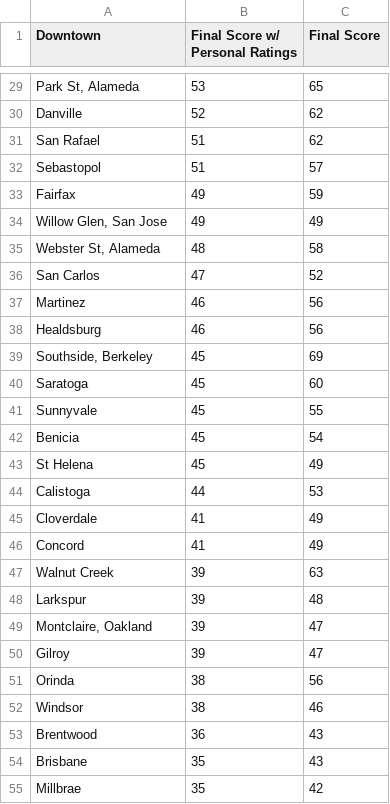
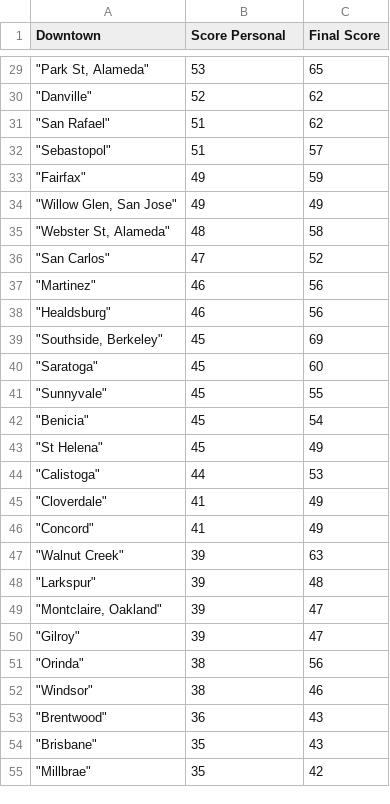
Before and after one commit to brekkies/Bay-Area-Ranker, a CSV file: downtown-scores.csv, drawn as a sheet; only a part is shown, gaps mark what is left out; the diff covers the shown part only; the diff names each change by its address in the sheet, - before the commit and + after, or states it on an @@ line.

```diff
--- a/downtown-scores.csv
+++ b/downtown-scores.csv
-B1: Final Score w/ Personal Ratings
+B1: Score Personal
-A29 (Downtown): Park St, Alameda
+A29 (Downtown): "Park St, Alameda"
-A30 (Downtown): Danville
+A30 (Downtown): "Danville"
-A31 (Downtown): San Rafael
+A31 (Downtown): "San Rafael"
-A32 (Downtown): Sebastopol
+A32 (Downtown): "Sebastopol"
-A33 (Downtown): Fairfax
+A33 (Downtown): "Fairfax"
-A34 (Downtown): Willow Glen, San Jose
+A34 (Downtown): "Willow Glen, San Jose"
-A35 (Downtown): Webster St, Alameda
+A35 (Downtown): "Webster St, Alameda"
-A36 (Downtown): San Carlos
+A36 (Downtown): "San Carlos"
-A37 (Downtown): Martinez
+A37 (Downtown): "Martinez"
-A38 (Downtown): Healdsburg
+A38 (Downtown): "Healdsburg"
-A39 (Downtown): Southside, Berkeley
+A39 (Downtown): "Southside, Berkeley"
-A40 (Downtown): Saratoga
+A40 (Downtown): "Saratoga"
-A41 (Downtown): Sunnyvale
+A41 (Downtown): "Sunnyvale"
-A42 (Downtown): Benicia
+A42 (Downtown): "Benicia"
-A43 (Downtown): St Helena
+A43 (Downtown): "St Helena"
-A44 (Downtown): Calistoga
+A44 (Downtown): "Calistoga"
-A45 (Downtown): Cloverdale
+A45 (Downtown): "Cloverdale"
-A46 (Downtown): Concord
+A46 (Downtown): "Concord"
-A47 (Downtown): Walnut Creek
+A47 (Downtown): "Walnut Creek"
-A48 (Downtown): Larkspur
+A48 (Downtown): "Larkspur"
-A49 (Downtown): Montclaire, Oakland
+A49 (Downtown): "Montclaire, Oakland"
-A50 (Downtown): Gilroy
+A50 (Downtown): "Gilroy"
-A51 (Downtown): Orinda
+A51 (Downtown): "Orinda"
-A52 (Downtown): Windsor
+A52 (Downtown): "Windsor"
-A53 (Downtown): Brentwood
+A53 (Downtown): "Brentwood"
-A54 (Downtown): Brisbane
+A54 (Downtown): "Brisbane"
-A55 (Downtown): Millbrae
+A55 (Downtown): "Millbrae"
```
Also changed, not shown: 37 edited cells elsewhere in this file.
